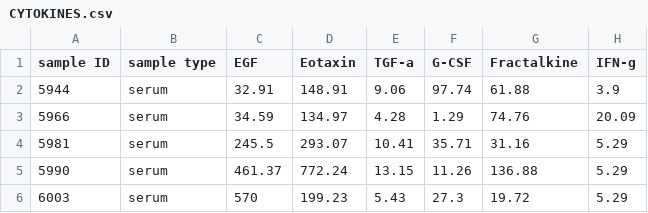
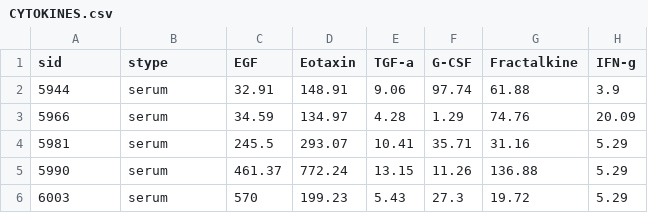
Before and after one commit to meyer-lab/tfac-mrsa, a CSV file: tfac/data/mrsa/CYTOKINES.csv, drawn as a sheet; only a part is shown; the diff names each change by its address in the sheet, - before the commit and + after, or states it on an @@ line.

```diff
--- a/tfac/data/mrsa/CYTOKINES.csv
+++ b/tfac/data/mrsa/CYTOKINES.csv
-A1: sample ID
+A1: sid
-B1: sample type
+B1: stype
```
Also changed, not shown: tfac/data/mrsa/mrsa_s1s2_clin+cyto_073018.csv, 19 other files.
